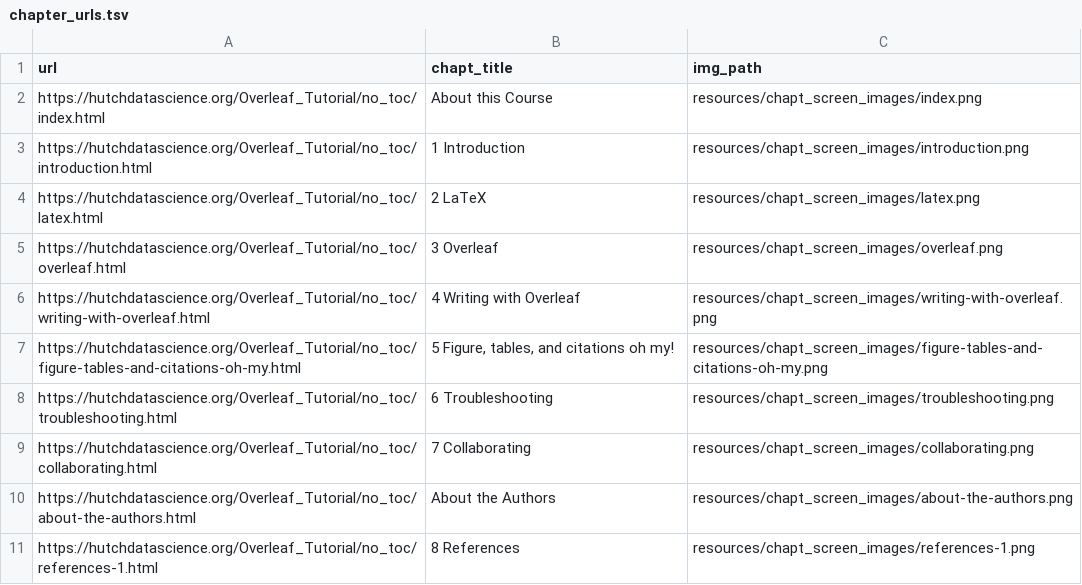
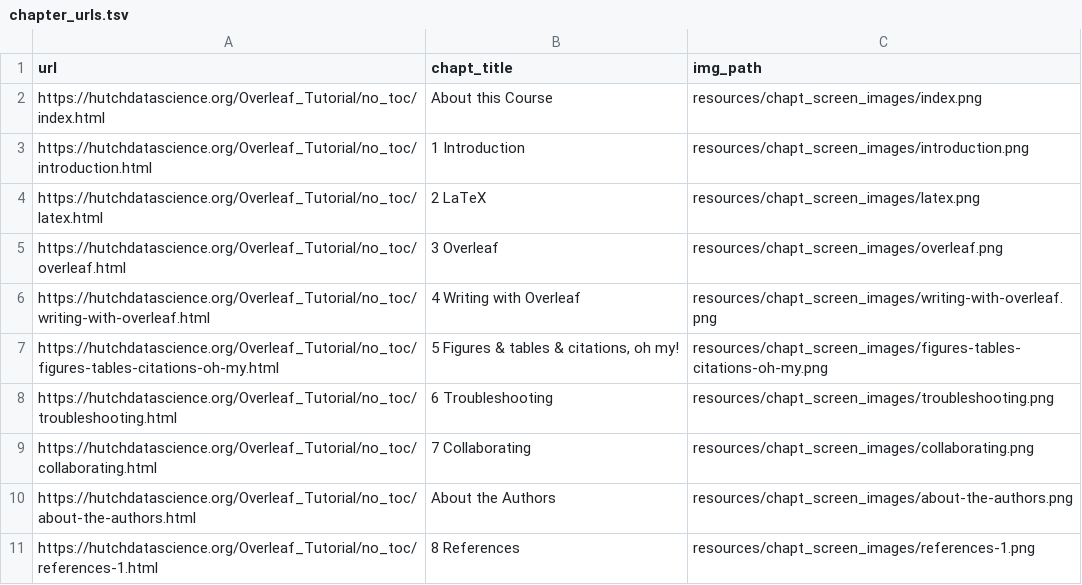
Before and after one commit to fhdsl/Overleaf_and_LaTeX_for_Scientific_Articles, a TSV file: resources/chapt_screen_images/chapter_urls.tsv, drawn as a sheet.

```diff
--- a/resources/chapt_screen_images/chapter_urls.tsv
+++ b/resources/chapt_screen_images/chapter_urls.tsv
@@ -6,3 +6,3 @@ https://hutchdatascience.org/Overleaf_Tutorial/no_toc/overleaf.html	3 Overleaf	r
 https://hutchdatascience.org/Overleaf_Tutorial/no_toc/writing-with-overleaf.html	4 Writing with Overleaf	resources/chapt_screen_images/writing-with-overleaf.png
-https://hutchdatascience.org/Overleaf_Tutorial/no_toc/figure-tables-and-citations-oh-my.html	5 Figure, tables, and citations oh my!	resources/chapt_screen_images/figure-tables-and-citations-oh-my.png
+https://hutchdatascience.org/Overleaf_Tutorial/no_toc/figures-tables-citations-oh-my.html	5 Figures & tables & citations, oh my!	resources/chapt_screen_images/figures-tables-citations-oh-my.png
 https://hutchdatascience.org/Overleaf_Tutorial/no_toc/troubleshooting.html	6 Troubleshooting	resources/chapt_screen_images/troubleshooting.png
```
Also changed, not shown: 10 other files.
